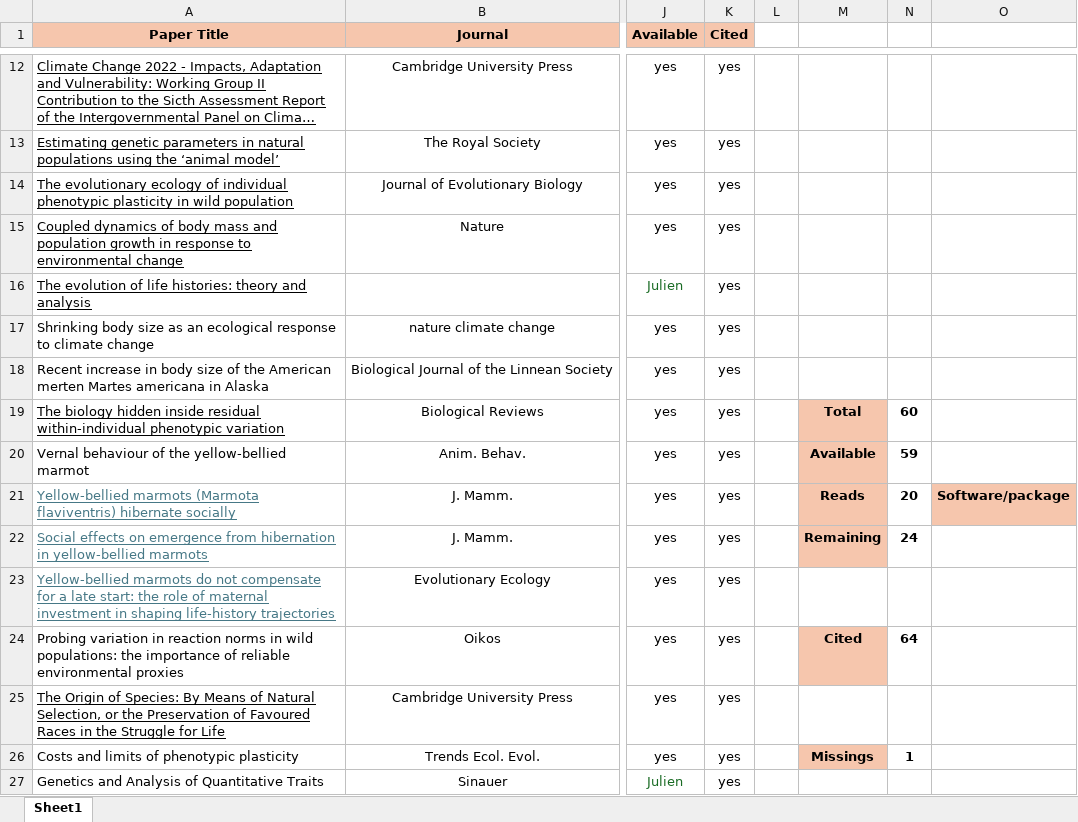
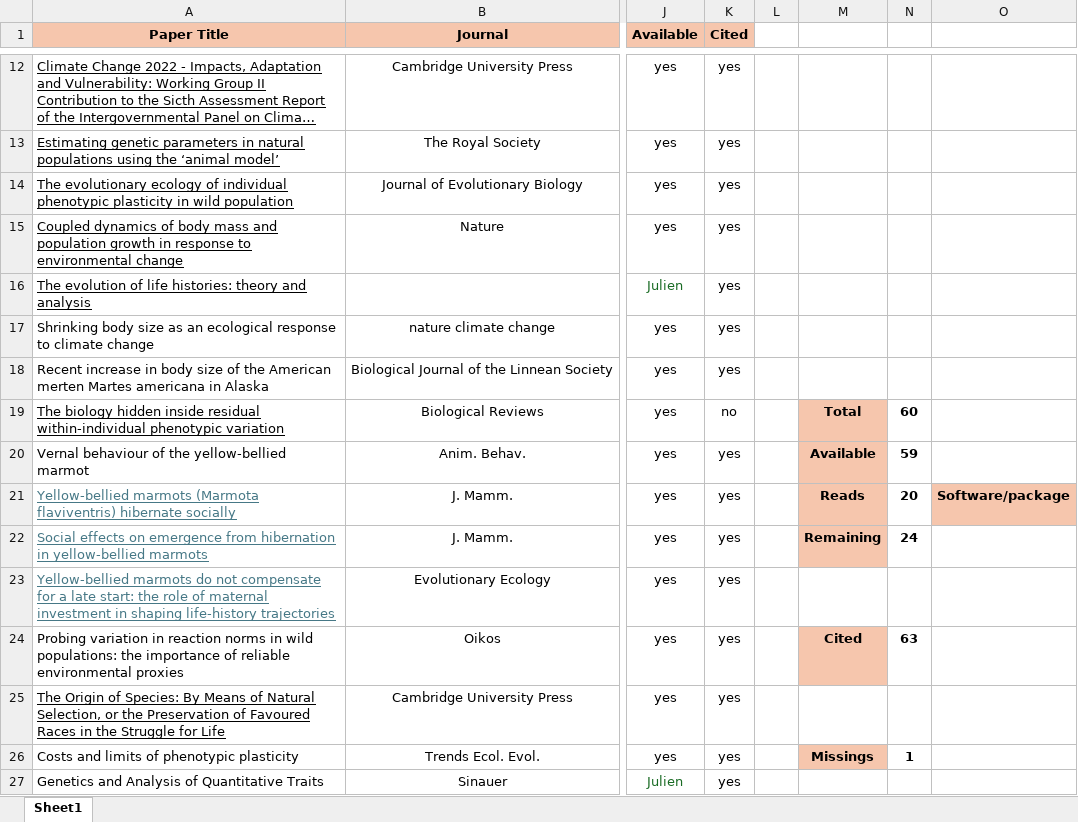
Before and after one commit to augustinbirot/research_proposal, an Excel workbook: research_proposal_biblio.xlsx, sheet Sheet1, drawn as a sheet; only a part is shown, gaps mark what is left out; long unchanged cells end in …; values as stored, in another font and other column widths than the file's, no borders; the diff names each change by its address in the sheet, - before the commit and + after, or states it on an @@ line.

```diff
--- a/research_proposal_biblio.xlsx (sheet Sheet1)
+++ b/research_proposal_biblio.xlsx (sheet Sheet1)
-K19 (Cited): yes
+K19 (Cited): no
-N24: 64
+N24: 63
```
Also changed, not shown: 2 other files.
